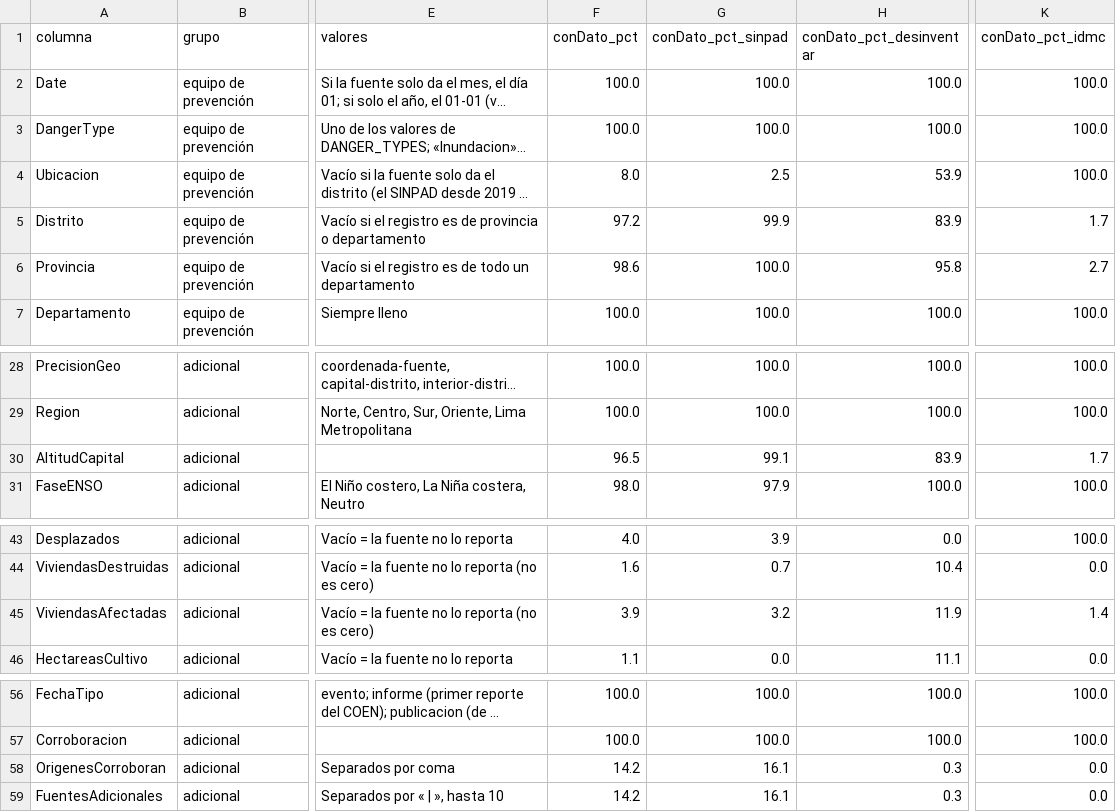
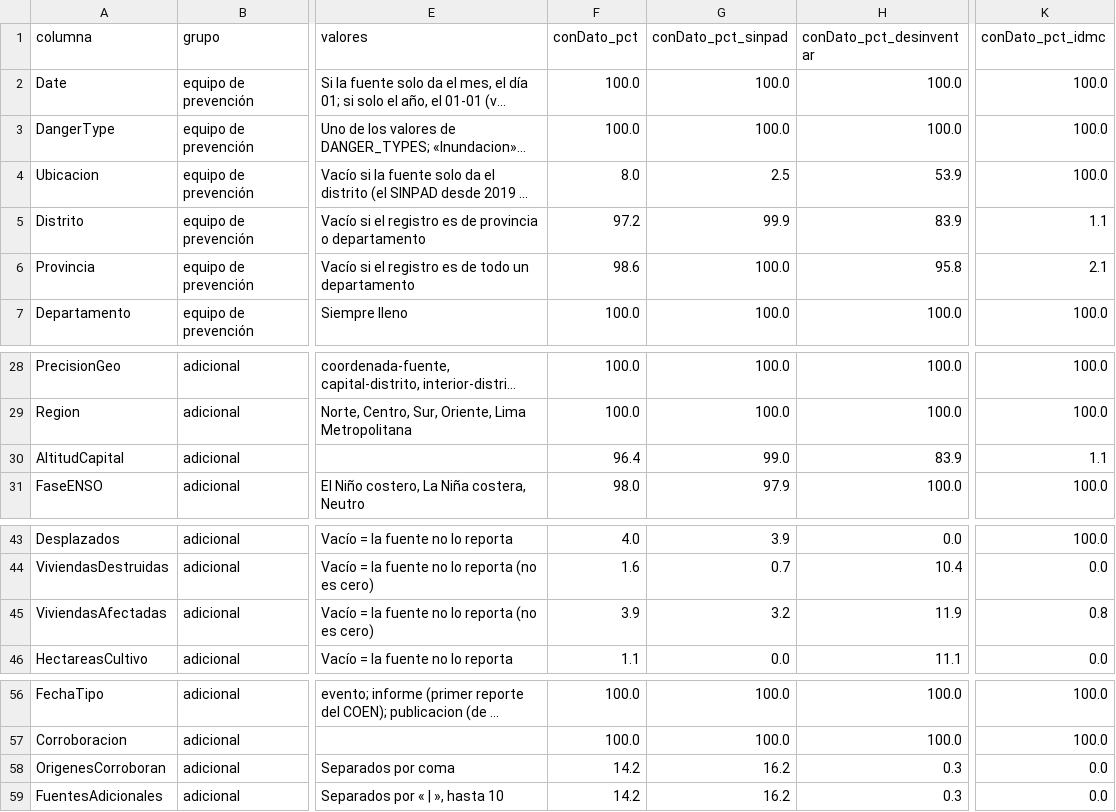
Before and after one commit to PillB/observatorio-enso-peru, a CSV file: data/historico/diccionario.csv, drawn as a sheet; only a part is shown, gaps mark what is left out; long unchanged cells end in …; the diff names each change by its address in the sheet, - before the commit and + after, or states it on an @@ line.

```diff
--- a/data/historico/diccionario.csv
+++ b/data/historico/diccionario.csv
-K5 (conDato_pct_idmc): 1.7
+K5 (conDato_pct_idmc): 1.1
-K6 (conDato_pct_idmc): 2.7
+K6 (conDato_pct_idmc): 2.1
-F30 (conDato_pct): 96.5
+F30 (conDato_pct): 96.4
-G30 (conDato_pct_sinpad): 99.1
+G30 (conDato_pct_sinpad): 99.0
-K30 (conDato_pct_idmc): 1.7
+K30 (conDato_pct_idmc): 1.1
-K45 (conDato_pct_idmc): 1.4
+K45 (conDato_pct_idmc): 0.8
-G58:G59 (conDato_pct_sinpad): 16.1
+G58:G59 (conDato_pct_sinpad): 16.2
```
Also changed, not shown: data/historico/contexto-distrito.csv, data/historico/indicadores-departamento.csv, 49 other files.
